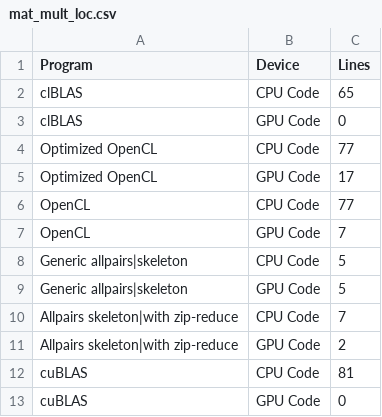
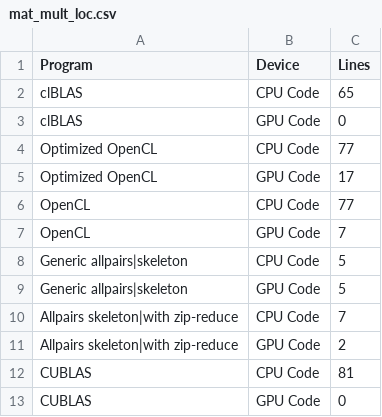
Before and after one commit to michel-steuwer/phd-thesis, a CSV file: Figures/Plots/MatMult/mat_mult_loc.csv, drawn as a sheet.

```diff
--- a/Figures/Plots/MatMult/mat_mult_loc.csv
+++ b/Figures/Plots/MatMult/mat_mult_loc.csv
@@ -11,3 +11,3 @@ Allpairs skeleton|with zip-reduce,CPU Code   ,7
 Allpairs skeleton|with zip-reduce,GPU Code   ,2
-cuBLAS,CPU Code   ,81
-cuBLAS,GPU Code   ,0
+CUBLAS,CPU Code   ,81
+CUBLAS,GPU Code   ,0
```
Also changed, not shown: Figures/Plots/gauss/loc.csv, 22 other files.
